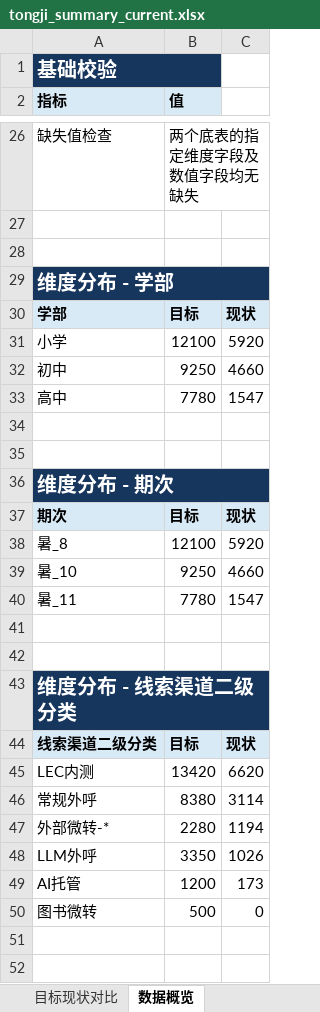
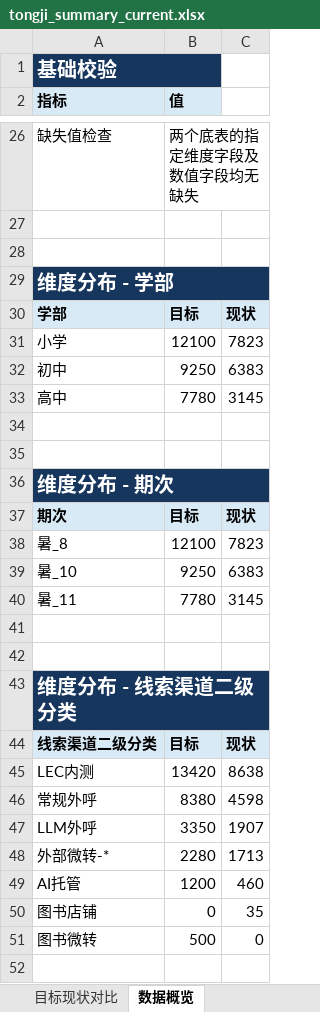
Before and after one commit to yxqhuqin222-star/rizhuizong, an Excel workbook: outputs/tongji_summary/tongji_summary_current.xlsx, sheet 数据概览, drawn as a sheet; only a part is shown, gaps mark what is left out; the shorter side is filled out with more unchanged rows; values as stored, in another font and other column widths than the file's, no borders; removed rows and columns are numbered as before the commit, all else as after; the diff covers the shown part only; the diff names each change by its address in the sheet, - before the commit and + after, or states it on an @@ line.

```diff
--- a/outputs/tongji_summary/tongji_summary_current.xlsx (sheet 数据概览)
+++ b/outputs/tongji_summary/tongji_summary_current.xlsx (sheet 数据概览)
-C31: 5920
+C31: 7823
-C32: 4660
+C32: 6383
-C33: 1547
+C33: 3145
-C38: 5920
+C38: 7823
-C39: 4660
+C39: 6383
-C40: 1547
+C40: 3145
-C45: 6620
+C45: 8638
-C46: 3114
+C46: 4598
-row 47: 外部微转-* | 2280 | 1194
-C47: 1026
+C47: 1907
+row 48: 外部微转-* | 2280 | 1713
-C49: 173
+C49: 460
+row 50: 图书店铺 | 0 | 35
```
Also changed, not shown: 3 added rows, 3 removed rows and 19 edited cells elsewhere in this sheet, sheet 目标现状对比, 18 other files.
